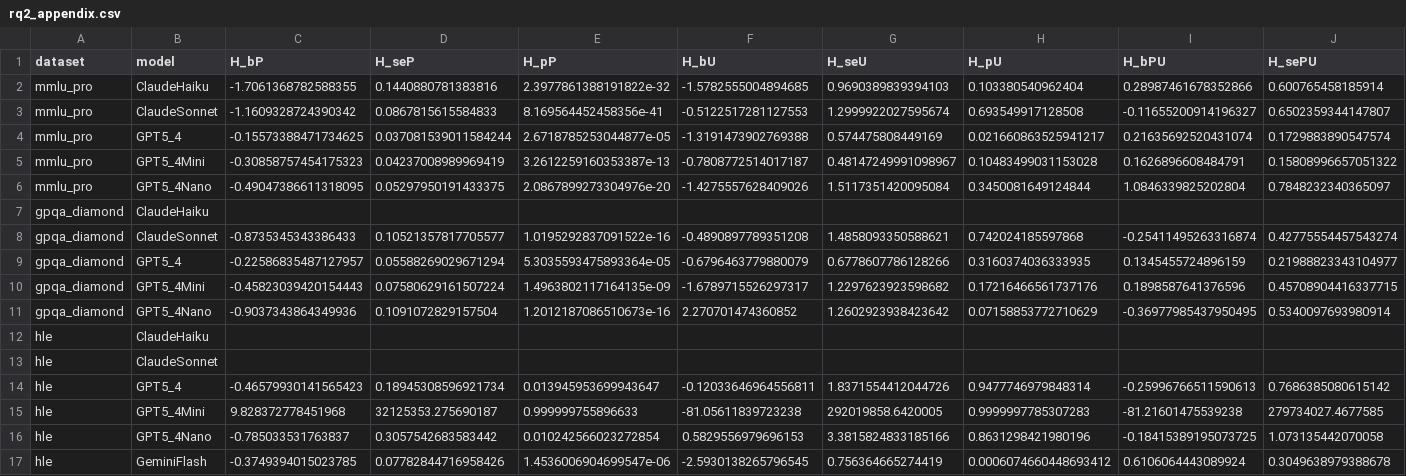
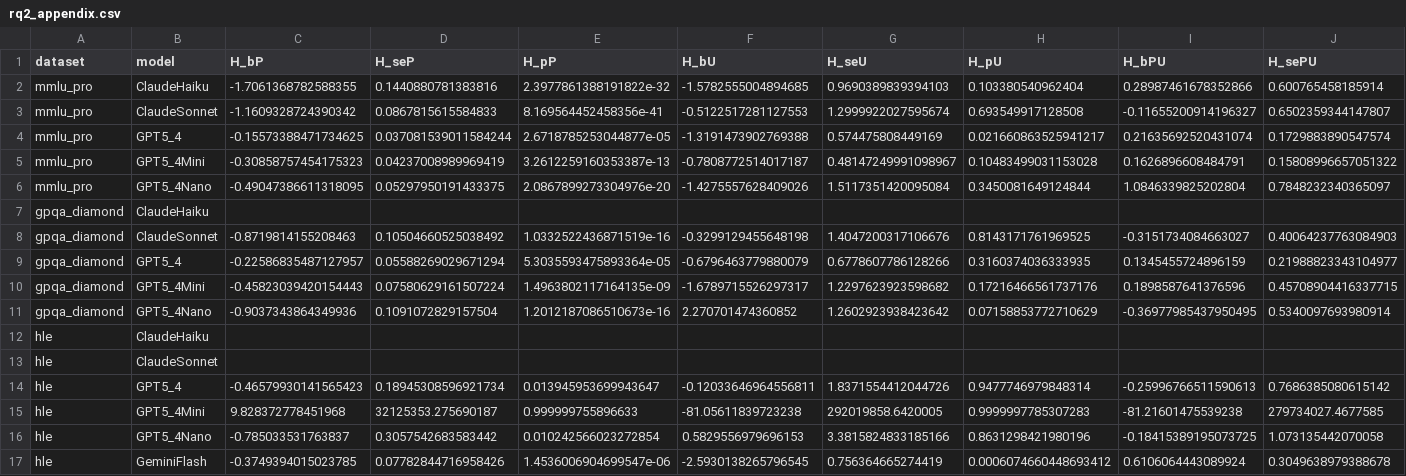
Before and after one commit to SathvikNapa/SycophancyDosageResponse, a CSV file: analysis/paper_out/rq2_appendix.csv, drawn as a sheet; only a part is shown; removed rows and columns are numbered as before the commit, all else as after; rows hold the shown columns only; the diff names each change by its address in the sheet, - before the commit and + after, or states it on an @@ line.

Commit message:
Refresh website figures and finish post-backfill RQ2/RQ3 regeneration
- Redesign rq2_coefs as a small-multiples grid (one row per coefficient,
  one column per dataset) instead of overlaying beta_P/beta_H/beta_PH on a
  single symlog axis per model; explicit "excluded"/"n/a" labels for
  separation-flagged and ineligible cells; serif font and muted
  navy/maroon/teal palette to match the paper rather than default
  matplotlib styling.
- Regenerate interaction_heterogeneity, rq2_interaction, and rq3_combined
  (figures + rq3.tex) against the post-GPQA/HLE-backfill results.csv, so
  Claude Sonnet's GPQA-Diamond cell reflects the 22 dialogues completed by
  the Anthropic Batch backfill (RQ3 slope +0.87->+0.94, p<0.05->p<0.01;
  RQ2 entropy/interaction coefficients shift accordingly).
- Copy all three refreshed figures into docs/assets/figures/ so the
  GitHub Pages site matches the paper instead of the original Sept 15
  pre-correction renders.
- gitignore .venv-grid/ (a second 5.3GB venv alongside .venv/, untracked
  until now).

```diff
--- a/analysis/paper_out/rq2_appendix.csv
+++ b/analysis/paper_out/rq2_appendix.csv
-row 8: gpqa_diamond | ClaudeSonnet | -0.8735345343386433 | 0.10521357817705577 | 1.0195292837091522e-16 | -0.4890897789351208 | 1.4858093350588621 | 0.742024185597868 | -0.25411495263316874 | 0.42775554457543274
+row 8: gpqa_diamond | ClaudeSonnet | -0.8719814155208463 | 0.10504660525038492 | 1.0332522436871519e-16 | -0.3299129455648198 | 1.4047200317106676 | 0.8143171761969525 | -0.3151734084663027 | 0.40064237763084903
```
Also changed, not shown: 13 other files.
